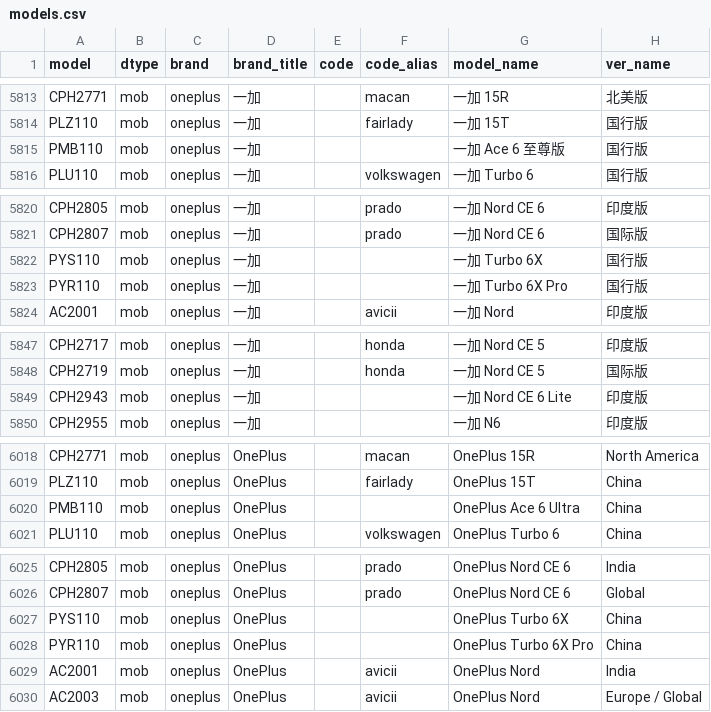
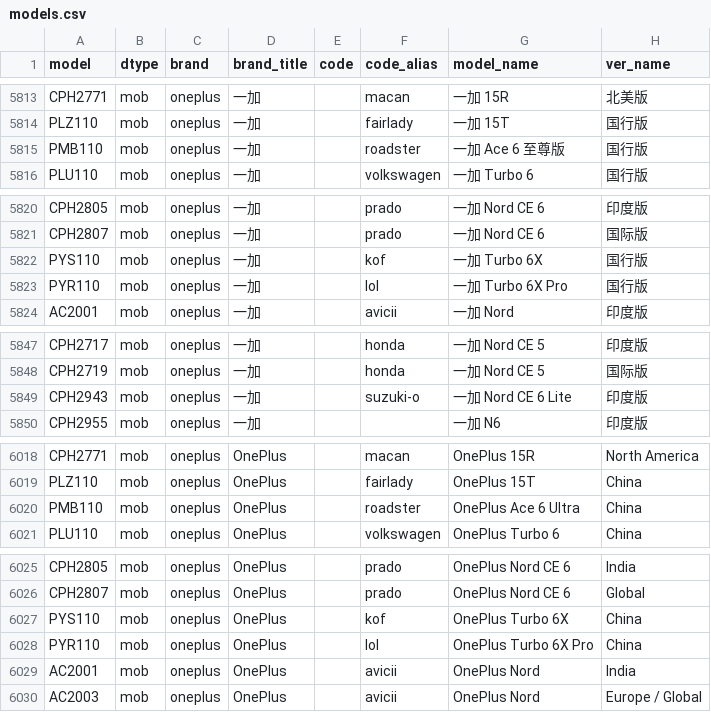
Before and after one commit to ITxiao6666/MobileModels-csv, a CSV file: models.csv, drawn as a sheet; only a part is shown, gaps mark what is left out; the diff covers the shown part only.

Commit message:
Sync with MobileModels 964daac9c12659d6e787371bd1f2888a626eee99

```diff
--- a/models.csv
+++ b/models.csv
@@ -5814,3 +5814,3 @@ CPH2771,mob,oneplus,一加,,macan,一加 15R,北美版
 PLZ110,mob,oneplus,一加,,fairlady,一加 15T,国行版
-PMB110,mob,oneplus,一加,,,一加 Ace 6 至尊版,国行版
+PMB110,mob,oneplus,一加,,roadster,一加 Ace 6 至尊版,国行版
 PLU110,mob,oneplus,一加,,volkswagen,一加 Turbo 6,国行版
@@ -5821,4 +5821,4 @@ CPH2805,mob,oneplus,一加,,prado,一加 Nord CE 6,印度版
 CPH2807,mob,oneplus,一加,,prado,一加 Nord CE 6,国际版
-PYS110,mob,oneplus,一加,,,一加 Turbo 6X,国行版
-PYR110,mob,oneplus,一加,,,一加 Turbo 6X Pro,国行版
+PYS110,mob,oneplus,一加,,kof,一加 Turbo 6X,国行版
+PYR110,mob,oneplus,一加,,lol,一加 Turbo 6X Pro,国行版
 AC2001,mob,oneplus,一加,,avicii,一加 Nord,印度版
@@ -5848,3 +5848,3 @@ CPH2717,mob,oneplus,一加,,honda,一加 Nord CE 5,印度版
 CPH2719,mob,oneplus,一加,,honda,一加 Nord CE 5,国际版
-CPH2943,mob,oneplus,一加,,,一加 Nord CE 6 Lite,印度版
+CPH2943,mob,oneplus,一加,,suzuki-o,一加 Nord CE 6 Lite,印度版
 CPH2955,mob,oneplus,一加,,,一加 N6,印度版
@@ -6019,3 +6019,3 @@ CPH2771,mob,oneplus,OnePlus,,macan,OnePlus 15R,North America
 PLZ110,mob,oneplus,OnePlus,,fairlady,OnePlus 15T,China
-PMB110,mob,oneplus,OnePlus,,,OnePlus Ace 6 Ultra,China
+PMB110,mob,oneplus,OnePlus,,roadster,OnePlus Ace 6 Ultra,China
 PLU110,mob,oneplus,OnePlus,,volkswagen,OnePlus Turbo 6,China
@@ -6026,4 +6026,4 @@ CPH2805,mob,oneplus,OnePlus,,prado,OnePlus Nord CE 6,India
 CPH2807,mob,oneplus,OnePlus,,prado,OnePlus Nord CE 6,Global
-PYS110,mob,oneplus,OnePlus,,,OnePlus Turbo 6X,China
-PYR110,mob,oneplus,OnePlus,,,OnePlus Turbo 6X Pro,China
+PYS110,mob,oneplus,OnePlus,,kof,OnePlus Turbo 6X,China
+PYR110,mob,oneplus,OnePlus,,lol,OnePlus Turbo 6X Pro,China
 AC2001,mob,oneplus,OnePlus,,avicii,OnePlus Nord,India
```
Also changed, not shown: 1 edited cell elsewhere in this file, 1 other file.
